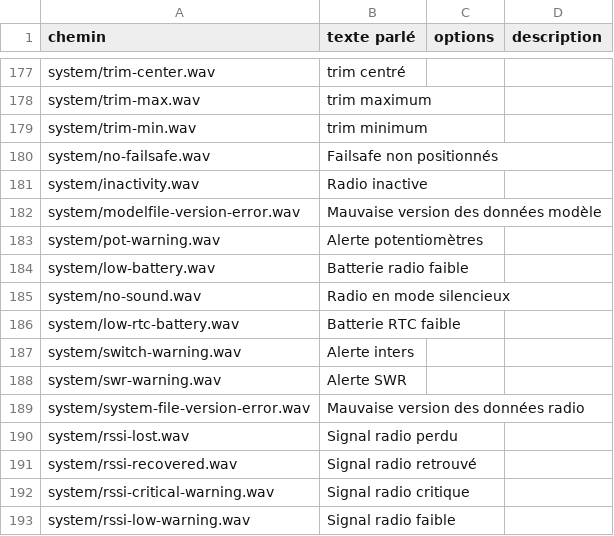
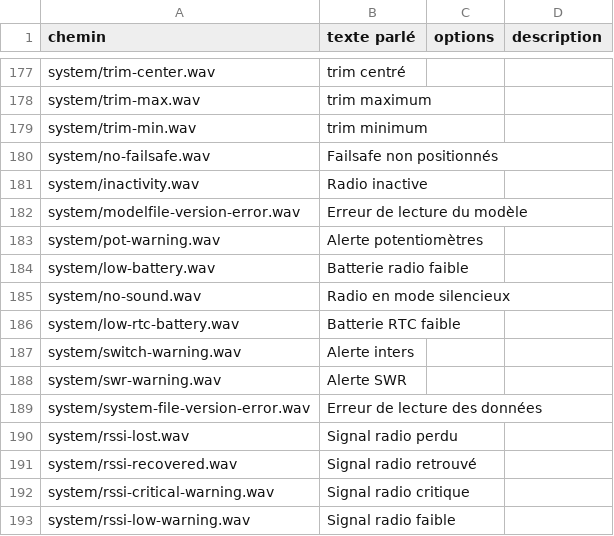
Before and after one commit to tbrautaset/ETHOS-Feedback-Community, a CSV file: audio/fr/fr.csv, drawn as a sheet; only a part is shown, gaps mark what is left out.

Commit message:
Update fr.csv

```diff
--- a/audio/fr/fr.csv
+++ b/audio/fr/fr.csv
@@ -181,3 +181,3 @@ system/no-failsafe.wav,Failsafe non positionnés,,
 system/inactivity.wav,Radio inactive,,
-system/modelfile-version-error.wav,Mauvaise version des données modèle,,
+system/modelfile-version-error.wav,Erreur de lecture du modèle,,
 system/pot-warning.wav,Alerte potentiomètres,,
@@ -188,3 +188,3 @@ system/switch-warning.wav,Alerte inters,,
 system/swr-warning.wav,Alerte SWR,,
-system/system-file-version-error.wav,Mauvaise version des données radio,,
+system/system-file-version-error.wav,Erreur de lecture des données,,
 system/rssi-lost.wav,Signal radio perdu,,
```
